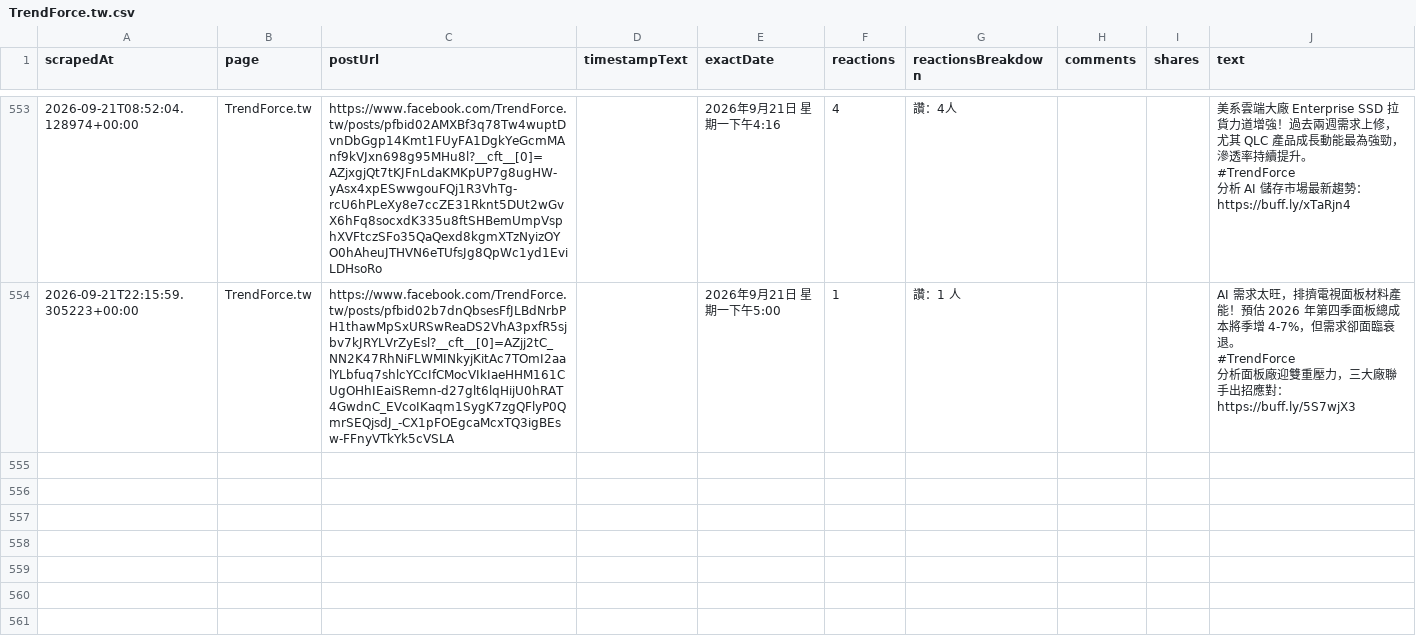
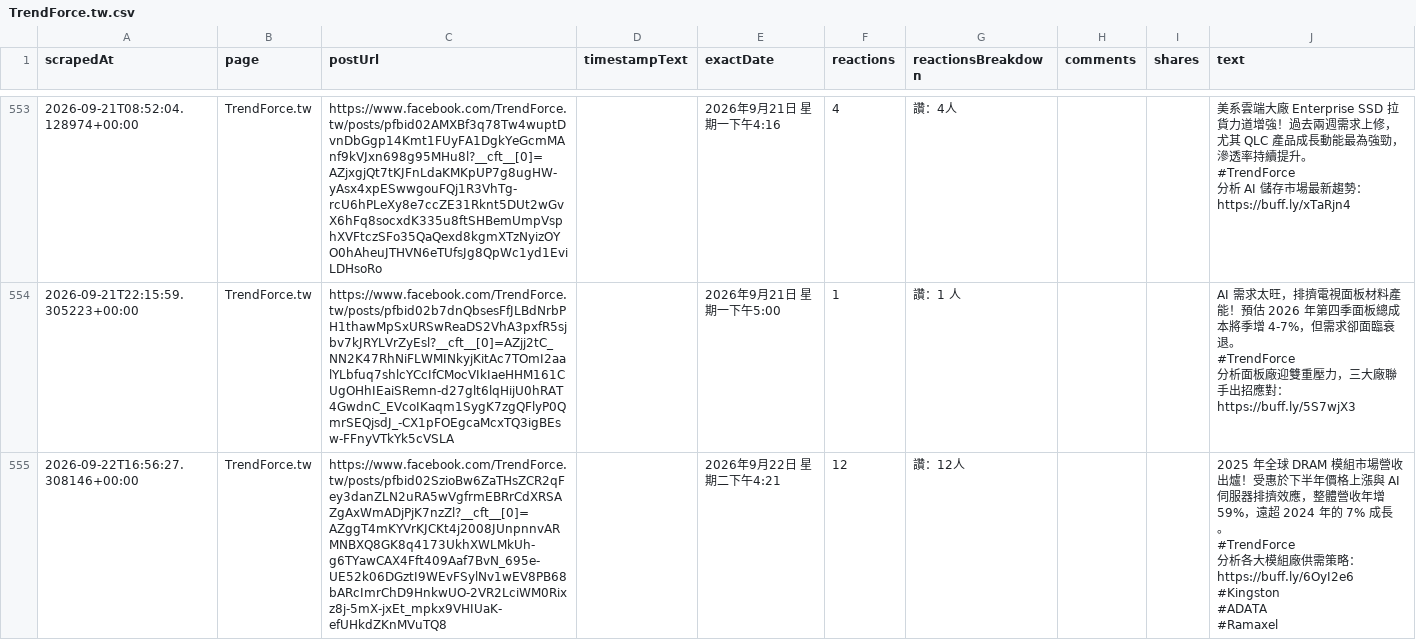
Before and after one commit to Evaline8485/TrendForceDashboard, a CSV file: csv/facebook/TrendForce.tw.csv, drawn as a sheet; only a part is shown, gaps mark what is left out; ↵ is a line break in a cell; the diff names each change by its address in the sheet, - before the commit and + after, or states it on an @@ line.

```diff
--- a/csv/facebook/TrendForce.tw.csv
+++ b/csv/facebook/TrendForce.tw.csv
+row 555: 2026-09-22T16:56:27.308146+00:00 | TrendForce.tw | https://www.facebook.com/TrendForce.tw/posts/pfbid02SzioBw6ZaTHsZCR2qFey3danZLN2uRA5wVgfrmEBRrCdXRSAZgAxWmADjPjK7nzZl?__cft__[0]=AZggT4mKYVrKJCKt4j2008JUnpnnvARMNBXQ8GK8q4173UkhXWLMkUh-g6TYawCAX4Fft409Aaf7BvN_695e-UE52k06DGztI9WEvFSylNv1wEV8PB68bARcImrChD9HnkwUO-2VR2LciWM0Rixz8j-5mX-jxEt_mpkx9VHIUaK-efUHkdZKnMVuTQ8 |  | 2026年9月22日 星期二下午4:21 | 12 | 讚：12人 |  |  | 2025 年全球 DRAM 模組市場營收出爐！受惠於下半年價格上漲與 AI 伺服器排擠效應，整體營收年增 59%，遠超 2024 年的 7% 成長。 ↵ #TrendForce ↵ 分析各大模組廠供需策略： ↵ https://buff.ly/6OyI2e6 ↵ #Kingston ↵ #ADATA ↵ #Ramaxel
```
Also changed, not shown: csv/HyperTechInvest.csv, csv/SemiAnalysis_.csv, 43 other files.
